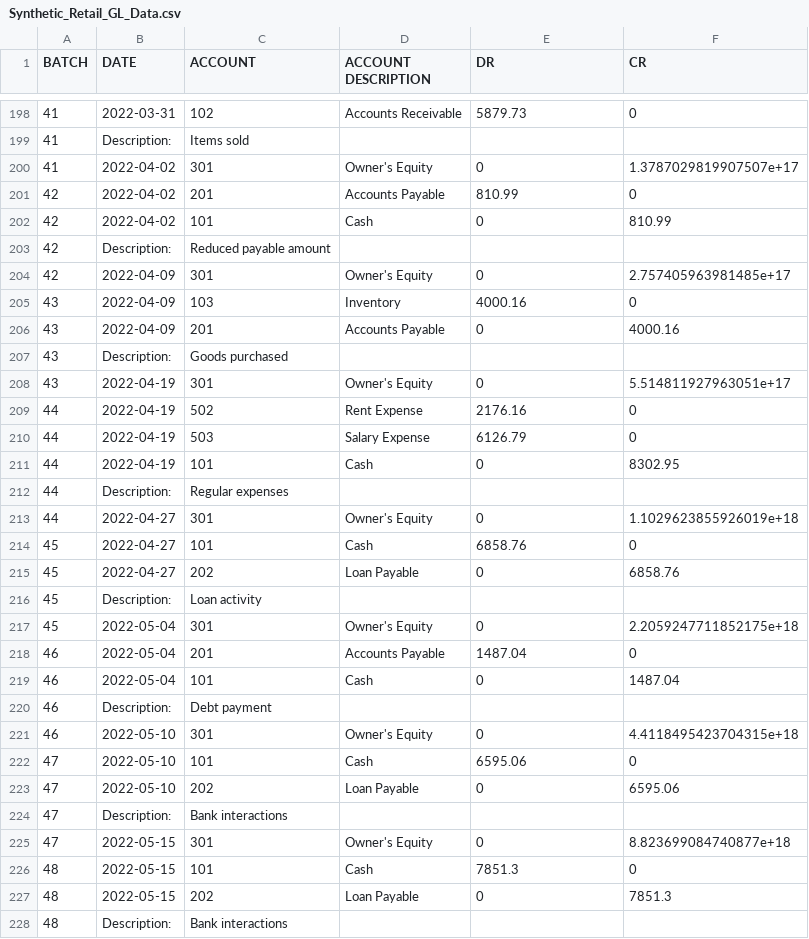
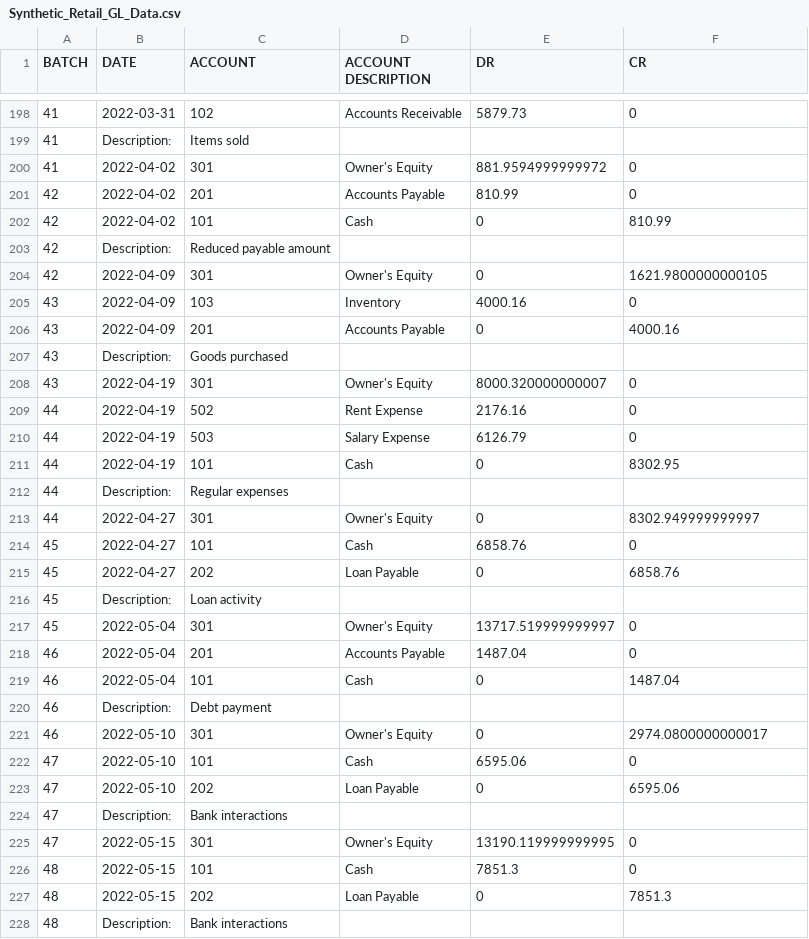
Before and after one commit to ATMANIB/Randomized-Retail-GL-Generator, a CSV file: Synthetic_Retail_GL_Data.csv, drawn as a sheet; only a part is shown, gaps mark what is left out; the diff covers the shown part only.

Commit message:
Update Synthetic_Retail_GL_Data.csv

```diff
--- a/Synthetic_Retail_GL_Data.csv
+++ b/Synthetic_Retail_GL_Data.csv
@@ -199,3 +199,3 @@ BATCH,DATE,ACCOUNT,ACCOUNT DESCRIPTION,DR,CR
 41,Description:,Items sold,,,,
-41,2022-04-02,301,Owner's Equity,0,1.3787029819907507e+17
+41,2022-04-02,301,Owner's Equity,881.9594999999972,0
 42,2022-04-02,201,Accounts Payable,810.99,0
@@ -203,3 +203,3 @@ BATCH,DATE,ACCOUNT,ACCOUNT DESCRIPTION,DR,CR
 42,Description:,Reduced payable amount,,,,
-42,2022-04-09,301,Owner's Equity,0,2.757405963981485e+17
+42,2022-04-09,301,Owner's Equity,0,1621.9800000000105
 43,2022-04-09,103,Inventory,4000.16,0
@@ -207,3 +207,3 @@ BATCH,DATE,ACCOUNT,ACCOUNT DESCRIPTION,DR,CR
 43,Description:,Goods purchased,,,,
-43,2022-04-19,301,Owner's Equity,0,5.514811927963051e+17
+43,2022-04-19,301,Owner's Equity,8000.320000000007,0
 44,2022-04-19,502,Rent Expense,2176.16,0
@@ -212,3 +212,3 @@ BATCH,DATE,ACCOUNT,ACCOUNT DESCRIPTION,DR,CR
 44,Description:,Regular expenses,,,,
-44,2022-04-27,301,Owner's Equity,0,1.1029623855926019e+18
+44,2022-04-27,301,Owner's Equity,0,8302.949999999997
 45,2022-04-27,101,Cash,6858.76,0
@@ -216,3 +216,3 @@ BATCH,DATE,ACCOUNT,ACCOUNT DESCRIPTION,DR,CR
 45,Description:,Loan activity,,,,
-45,2022-05-04,301,Owner's Equity,0,2.2059247711852175e+18
+45,2022-05-04,301,Owner's Equity,13717.519999999997,0
 46,2022-05-04,201,Accounts Payable,1487.04,0
@@ -220,3 +220,3 @@ BATCH,DATE,ACCOUNT,ACCOUNT DESCRIPTION,DR,CR
 46,Description:,Debt payment,,,,
-46,2022-05-10,301,Owner's Equity,0,4.4118495423704315e+18
+46,2022-05-10,301,Owner's Equity,0,2974.0800000000017
 47,2022-05-10,101,Cash,6595.06,0
@@ -224,3 +224,3 @@ BATCH,DATE,ACCOUNT,ACCOUNT DESCRIPTION,DR,CR
 47,Description:,Bank interactions,,,,
-47,2022-05-15,301,Owner's Equity,0,8.823699084740877e+18
+47,2022-05-15,301,Owner's Equity,13190.119999999995,0
 48,2022-05-15,101,Cash,7851.3,0
```
Also changed, not shown: 70 edited cells elsewhere in this file.
